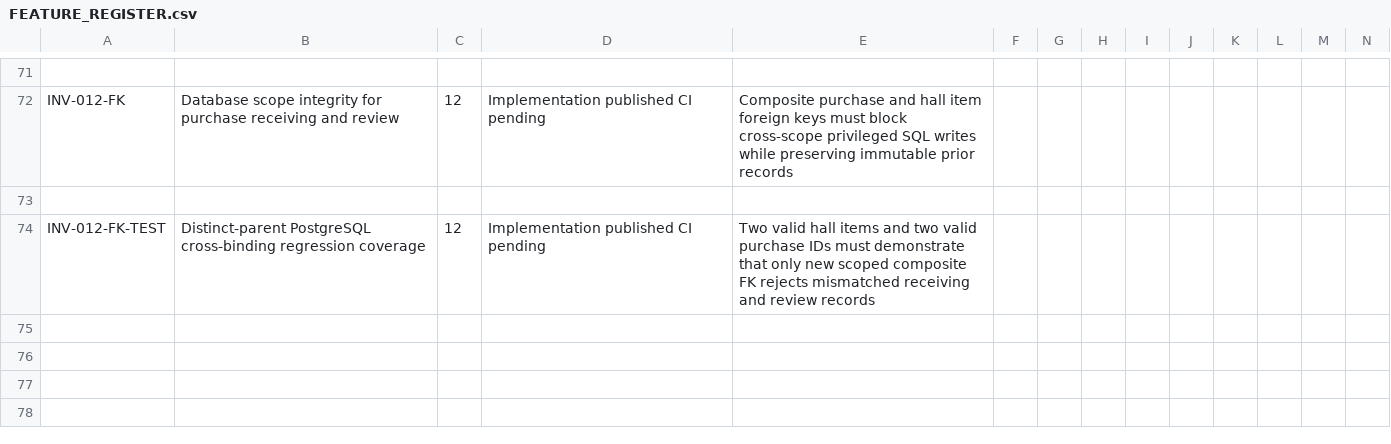
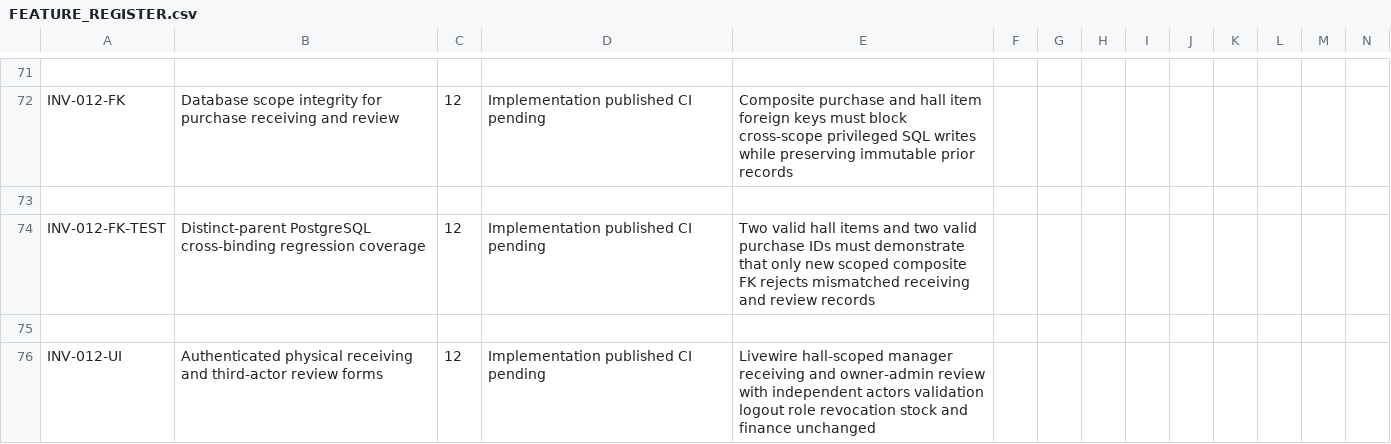
Before and after one commit to yasirskhan/Zargul-Silver-Marquee, a CSV file: docs/FEATURE_REGISTER.csv, drawn as a sheet; only a part is shown, gaps mark what is left out; rows hold the shown columns only; the diff names each change by its address in the sheet, - before the commit and + after, or states it on an @@ line.

Commit message:
Inventory: add secured HallInventory physical receiving and independent review UI

```diff
--- a/docs/FEATURE_REGISTER.csv
+++ b/docs/FEATURE_REGISTER.csv
+row 75: (empty)
+row 76: INV-012-UI | Authenticated physical receiving and third-actor review forms | 12 | Implementation published CI pending | Livewire hall-scoped manager receiving and owner-admin review with independent actors validation logout role revocation stock and finance unchanged
```
Also changed, not shown: 5 other files.
